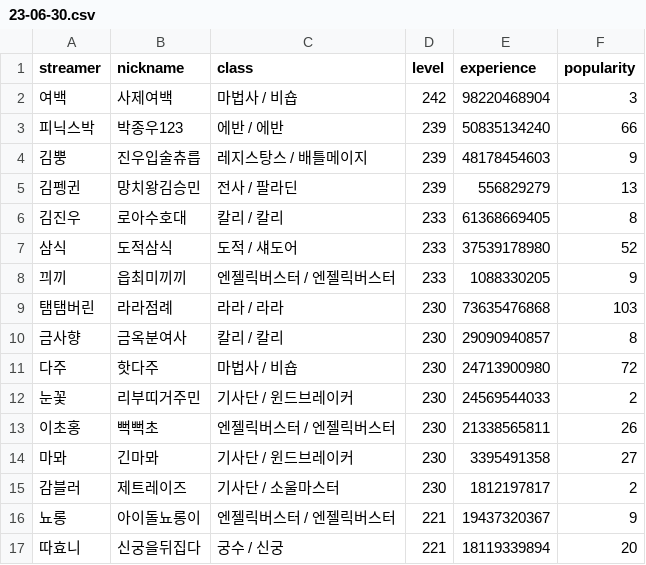
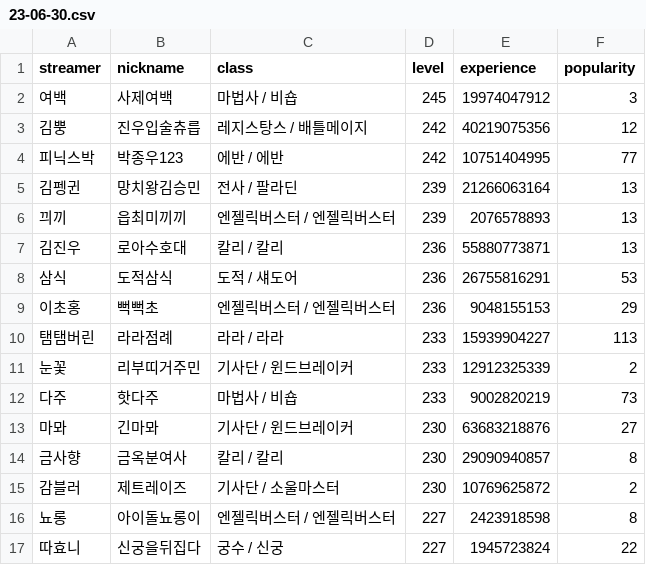
Before and after one commit to Remiing/ranking, a CSV file: _data/chart/23-06-30.csv, drawn as a sheet; only a part is shown; the diff covers the shown part only.

```diff
--- a/_data/chart/23-06-30.csv
+++ b/_data/chart/23-06-30.csv
@@ -1,17 +1,17 @@
 streamer,nickname,class,level,experience,popularity
-여백,사제여백,마법사 / 비숍,242,98220468904,3
-피닉스박,박종우123,에반 / 에반,239,50835134240,66
-김뿡,진우입술츄릅,레지스탕스 / 배틀메이지,239,48178454603,9
-김펭귄,망치왕김승민,전사 / 팔라딘,239,556829279,13
-김진우,로아수호대,칼리 / 칼리,233,61368669405,8
-삼식,도적삼식,도적 / 섀도어,233,37539178980,52
-끠끼,읍최미끼끼,엔젤릭버스터 / 엔젤릭버스터,233,1088330205,9
-탬탬버린,라라점례,라라 / 라라,230,73635476868,103
+여백,사제여백,마법사 / 비숍,245,19974047912,3
+김뿡,진우입술츄릅,레지스탕스 / 배틀메이지,242,40219075356,12
+피닉스박,박종우123,에반 / 에반,242,10751404995,77
+김펭귄,망치왕김승민,전사 / 팔라딘,239,21266063164,13
+끠끼,읍최미끼끼,엔젤릭버스터 / 엔젤릭버스터,239,2076578893,13
+김진우,로아수호대,칼리 / 칼리,236,55880773871,13
+삼식,도적삼식,도적 / 섀도어,236,26755816291,53
+이초홍,뻑뻑초,엔젤릭버스터 / 엔젤릭버스터,236,9048155153,29
+탬탬버린,라라점례,라라 / 라라,233,15939904227,113
+눈꽃,리부띠거주민,기사단 / 윈드브레이커,233,12912325339,2
+다주,핫다주,마법사 / 비숍,233,9002820219,73
+마뫄,긴마뫄,기사단 / 윈드브레이커,230,63683218876,27
 금사향,금옥분여사,칼리 / 칼리,230,29090940857,8
-다주,핫다주,마법사 / 비숍,230,24713900980,72
-눈꽃,리부띠거주민,기사단 / 윈드브레이커,230,24569544033,2
-이초홍,뻑뻑초,엔젤릭버스터 / 엔젤릭버스터,230,21338565811,26
-마뫄,긴마뫄,기사단 / 윈드브레이커,230,3395491358,27
-감블러,제트레이즈,기사단 / 소울마스터,230,1812197817,2
-뇨롱,아이돌뇨롱이,엔젤릭버스터 / 엔젤릭버스터,221,19437320367,9
-따효니,신궁을뒤집다,궁수 / 신궁,221,18119339894,20
+감블러,제트레이즈,기사단 / 소울마스터,230,10769625872,2
+뇨롱,아이돌뇨롱이,엔젤릭버스터 / 엔젤릭버스터,227,2423918598,8
+따효니,신궁을뒤집다,궁수 / 신궁,227,1945723824,22
```
Also changed, not shown: 5 added rows, 3 removed rows and 2 edited cells elsewhere in this file, 10 other files.
